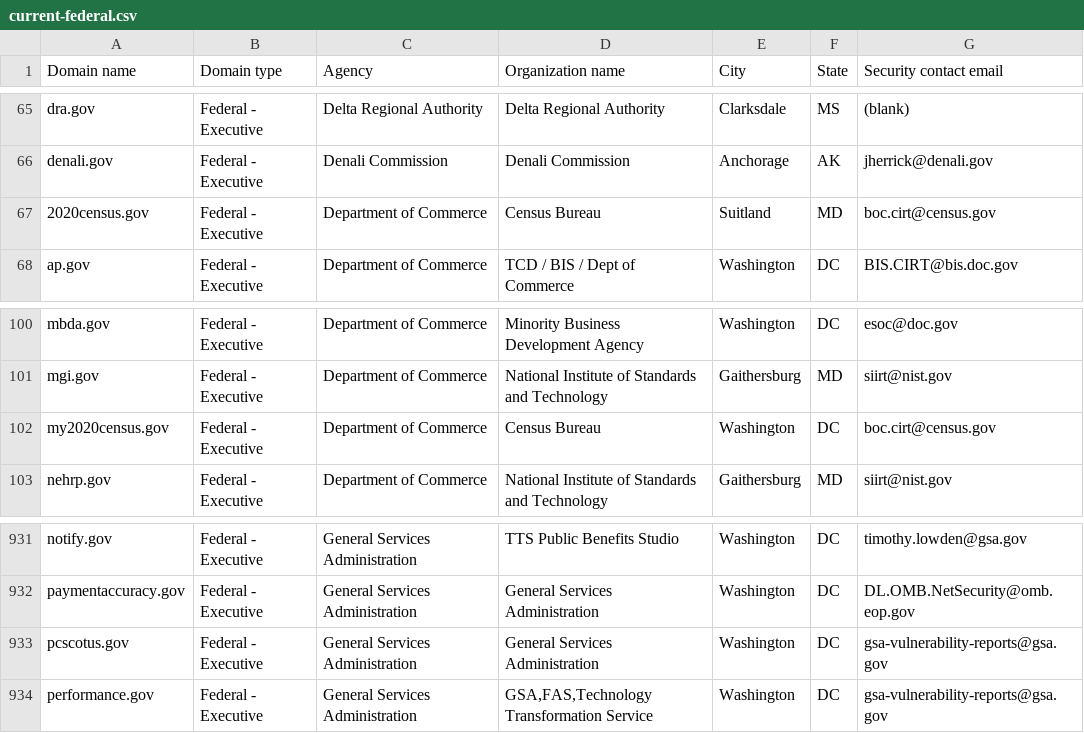
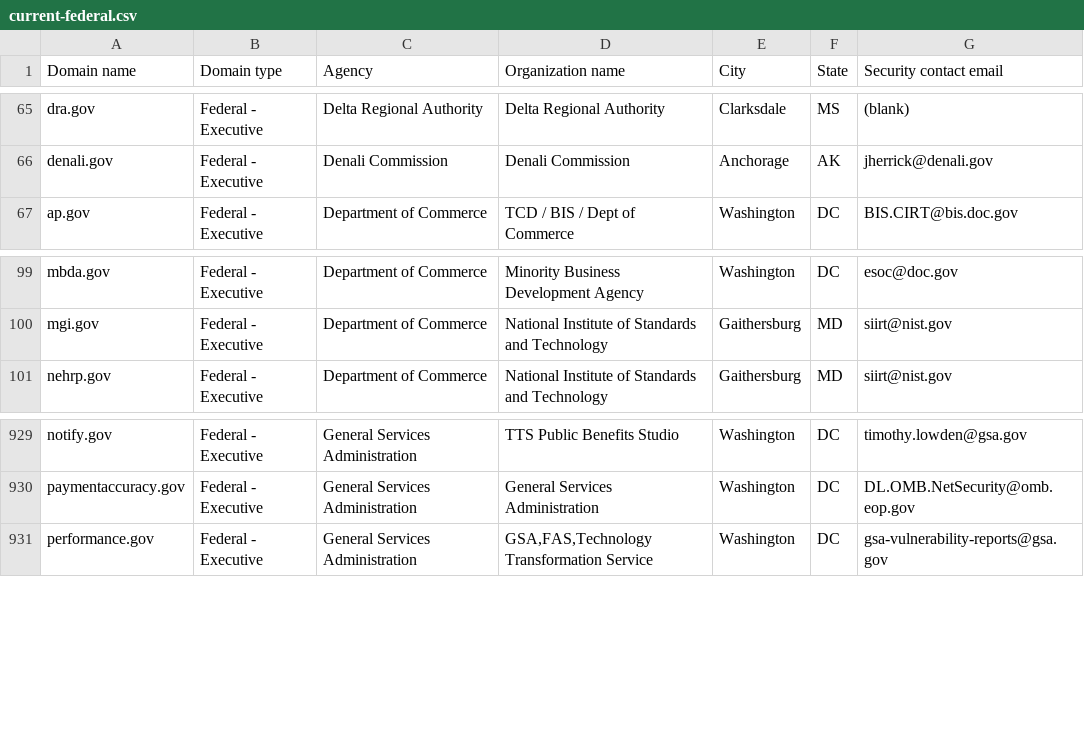
Before and after one commit to zandercymatics/dotgov-data, a CSV file: current-federal.csv, drawn as a sheet; only a part is shown, gaps mark what is left out.

Commit message:
Flat: latest data (2025-08-09T06:11:29.290Z) {   "date": "2025-08-09T06:11:29.290Z",   "files": [     {       "name": "current-federal.csv",       "deltaBytes": -360,       "source": "https://manage.get.gov/api/v1/get-report/current-federal"     },     {       "name": "current-full.csv",       "deltaBytes": 135,       "source": "https://manage.get.gov/api/v1/get-report/current-full"     }   ] }

```diff
--- a/current-federal.csv
+++ b/current-federal.csv
@@ -66,3 +66,2 @@ dra.gov,Federal - Executive,Delta Regional Authority,Delta Regional Authority,Cl
 denali.gov,Federal - Executive,Denali Commission,Denali Commission,Anchorage,AK,jherrick@denali.gov
-2020census.gov,Federal - Executive,Department of Commerce,Census Bureau,Suitland,MD,boc.cirt@census.gov
 ap.gov,Federal - Executive,Department of Commerce,TCD / BIS / Dept of Commerce,Washington,DC,BIS.CIRT@bis.doc.gov
@@ -101,3 +100,2 @@ mbda.gov,Federal - Executive,Department of Commerce,Minority Business Developmen
 mgi.gov,Federal - Executive,Department of Commerce,National Institute of Standards and Technology,Gaithersburg,MD,siirt@nist.gov
-my2020census.gov,Federal - Executive,Department of Commerce,Census Bureau,Washington,DC,boc.cirt@census.gov
 nehrp.gov,Federal - Executive,Department of Commerce,National Institute of Standards and Technology,Gaithersburg,MD,siirt@nist.gov
@@ -932,3 +930,2 @@ notify.gov,Federal - Executive,General Services Administration,TTS Public Benefi
 paymentaccuracy.gov,Federal - Executive,General Services Administration,General Services Administration,Washington,DC,DL.OMB.NetSecurity@omb.eop.gov
-pcscotus.gov,Federal - Executive,General Services Administration,General Services Administration,Washington,DC,gsa-vulnerability-reports@gsa.gov
 performance.gov,Federal - Executive,General Services Administration,"GSA,FAS,Technology Transformation Service",Washington,DC,gsa-vulnerability-reports@gsa.gov
```
Also changed, not shown: 1 other file.
